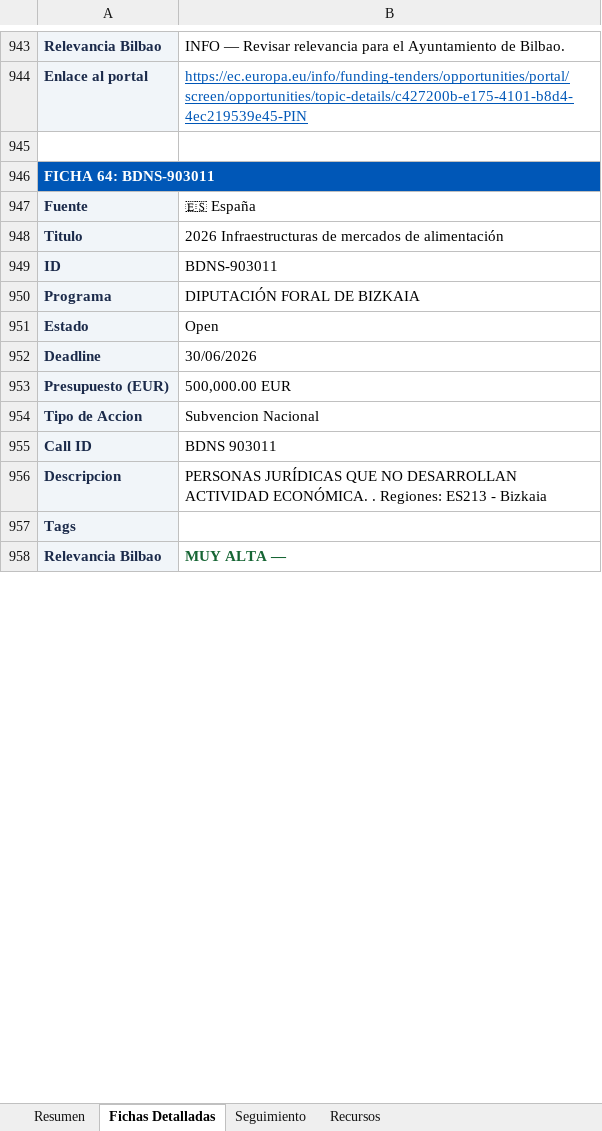
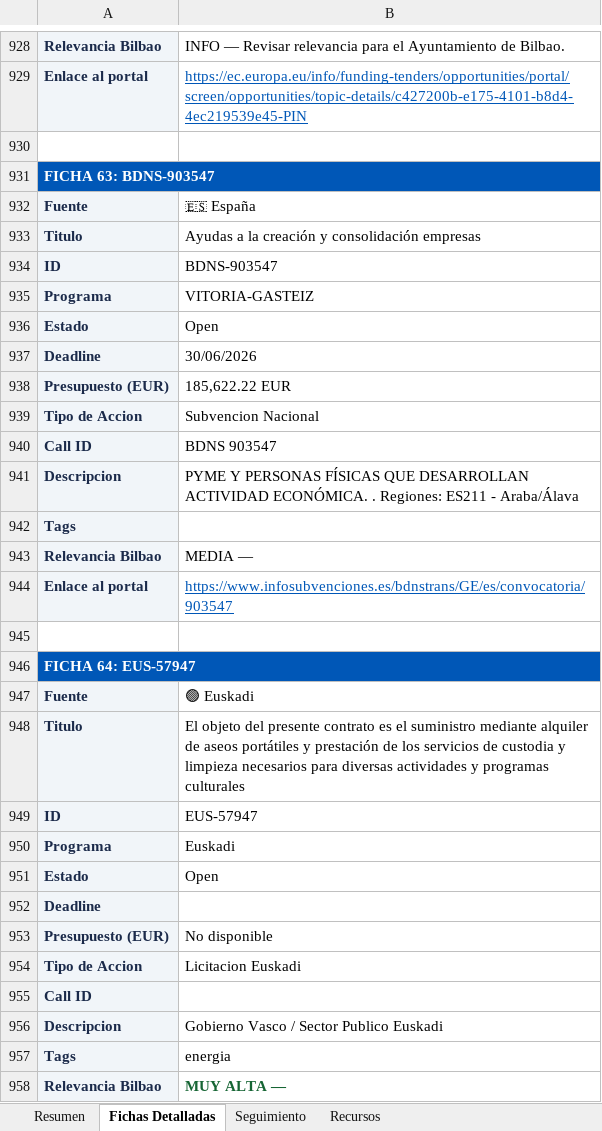
Before and after one commit to haguirre-lab/eu-funding-radar, an Excel workbook: docs/resultados_convocatorias.xlsx, sheet Fichas Detalladas, drawn as a sheet; only a part is shown, gaps mark what is left out; values as stored, in another font and other column widths than the file's, no borders; addresses are those after the commit; the diff covers the shown part only; the diff names each change by its address in the sheet, - before the commit and + after, or states it on an @@ line.

```diff
--- a/docs/resultados_convocatorias.xlsx (sheet Fichas Detalladas)
+++ b/docs/resultados_convocatorias.xlsx (sheet Fichas Detalladas)
-A931: FICHA 64: BDNS-903011
+A931: FICHA 63: BDNS-903547
-B933: 2026 Infraestructuras de mercados de alimentación
+B933: Ayudas a la creación y consolidación empresas
-B934: BDNS-903011
+B934: BDNS-903547
-B935: DIPUTACIÓN FORAL DE BIZKAIA
+B935: VITORIA-GASTEIZ
-B938: 500,000.00 EUR
+B938: 185,622.22 EUR
-B940: BDNS 903011
+B940: BDNS 903547
-B941: PERSONAS JURÍDICAS QUE NO DESARROLLAN ACTIVIDAD ECONÓMICA. . Regiones: ES213 - Bizkaia
+B941: PYME Y PERSONAS FÍSICAS QUE DESARROLLAN ACTIVIDAD ECONÓMICA. . Regiones: ES211 - Araba/Álava
@@ row 1063 moved to row 943: Relevancia Bilbao @@
+row 944: Enlace al portal | https://www.infosubvenciones.es/bdnstrans/GE/es/convocatoria/903547
+row 945: (empty)
+row 946: FICHA 64: EUS-57947
@@ row 1007 moved to row 947: Fuente @@
+row 948: Titulo | El objeto del presente contrato es el suministro mediante alquiler de aseos portátiles y prestación de los servicios de custodia y limpieza necesarios para diversas actividades y programas culturales
+row 949: ID | EUS-57947
@@ row 1010 moved to row 950: Programa @@
@@ row 1026 moved to row 951: Estado @@
@@ row 1012 moved to row 952: Deadline @@
@@ row 38 moved to row 953: Presupuesto (EUR) @@
@@ row 999 moved to row 954: Tipo de Accion @@
@@ row 1015 moved to row 955: Call ID @@
@@ row 1016 moved to row 956: Descripcion @@
@@ row 1017 moved to row 957: Tags @@
```
Also changed, not shown: 11 added rows, 61 removed rows, 28 moved rows, 104 edited cells and cell formats elsewhere in this sheet, sheet Resumen, sheet Seguimiento, 3 other files.
